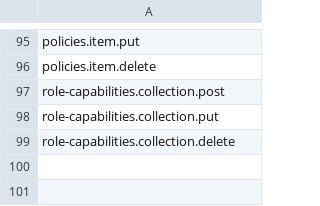
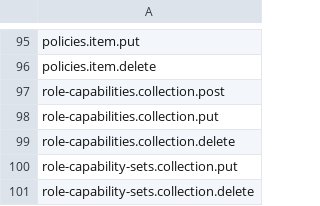
Before and after one commit to folio-org/mod-consortia-keycloak, a CSV file: src/main/resources/permissions/system-user-permissions.csv, drawn as a sheet; only a part is shown, gaps mark what is left out; the diff names each change by its address in the sheet, - before the commit and + after, or states it on an @@ line.

Commit message:
[MODCONSKC-21] - Implement sharing of role capabilities (#87)
* [MODCONSKC-21] - Implement sharing of role capabilities

* Fix unit test

* Fix descriptor for role-capabilities endpoint

* Refactored Duplicate unit tests

* Remove custom query, rely on spring jpa

* Fix method names

* Remove duplication

* Update diagram for Sharing Role

* Minor update

* Fix variable name

```diff
--- a/src/main/resources/permissions/system-user-permissions.csv
+++ b/src/main/resources/permissions/system-user-permissions.csv
+row 100: role-capability-sets.collection.put
+row 101: role-capability-sets.collection.delete
```
Also changed, not shown: 34 other files.
